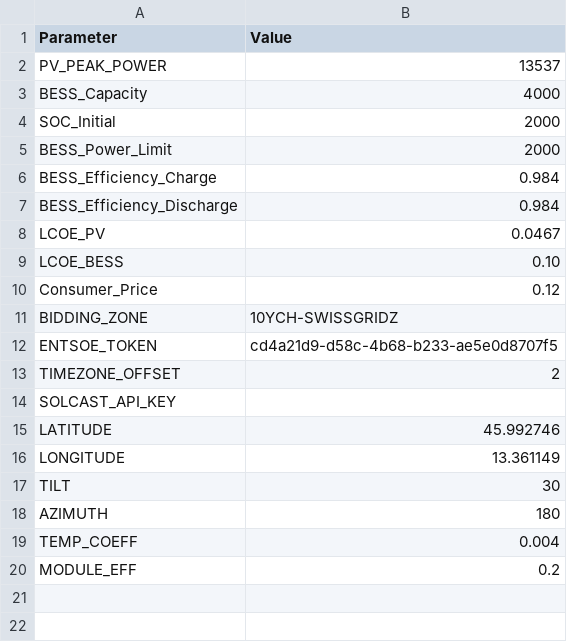
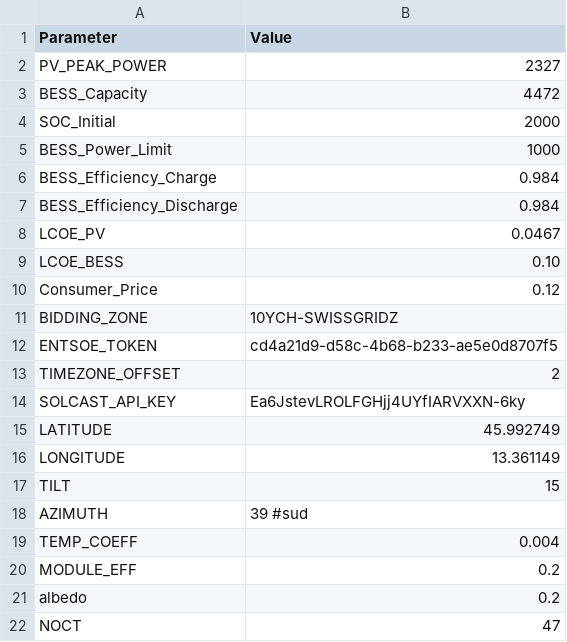
Before and after one commit to diegomalsiner1/V1_First_Model, a CSV file: Input Data Files/Constants_Plant.csv, drawn as a sheet.

Commit message:
UPDATE DATA MSE PV CONSUMER

```diff
--- a/Input Data Files/Constants_Plant.csv
+++ b/Input Data Files/Constants_Plant.csv
@@ -1,6 +1,6 @@
 Parameter,Value
-PV_PEAK_POWER,13537
-BESS_Capacity,4000
+PV_PEAK_POWER,2327
+BESS_Capacity,4472
 SOC_Initial, 2000
-BESS_Power_Limit,2000
+BESS_Power_Limit,1000
 BESS_Efficiency_Charge,0.984
@@ -13,8 +13,10 @@ ENTSOE_TOKEN,cd4a21d9-d58c-4b68-b233-ae5e0d8707f5
 TIMEZONE_OFFSET,2
-SOLCAST_API_KEY,
-LATITUDE,45.992746
+SOLCAST_API_KEY,Ea6JstevLROLFGHjj4UYfIARVXXN-6ky
+LATITUDE,45.992749
 LONGITUDE,13.361149
-TILT,30
-AZIMUTH,180
+TILT,15
+AZIMUTH,39 #sud
 TEMP_COEFF,0.004
 MODULE_EFF,0.2
+albedo,0.2
+NOCT,47
```
Also changed, not shown: 6 other files.
